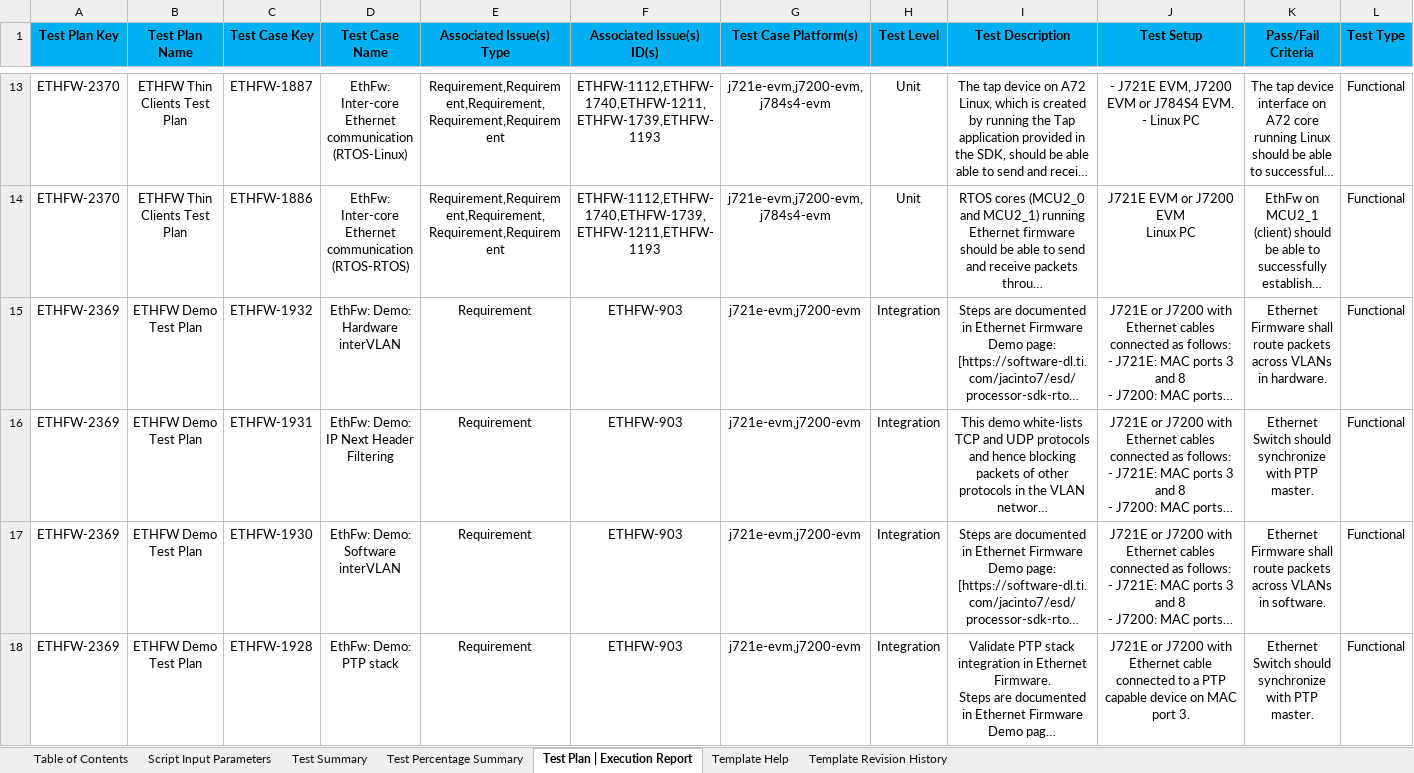
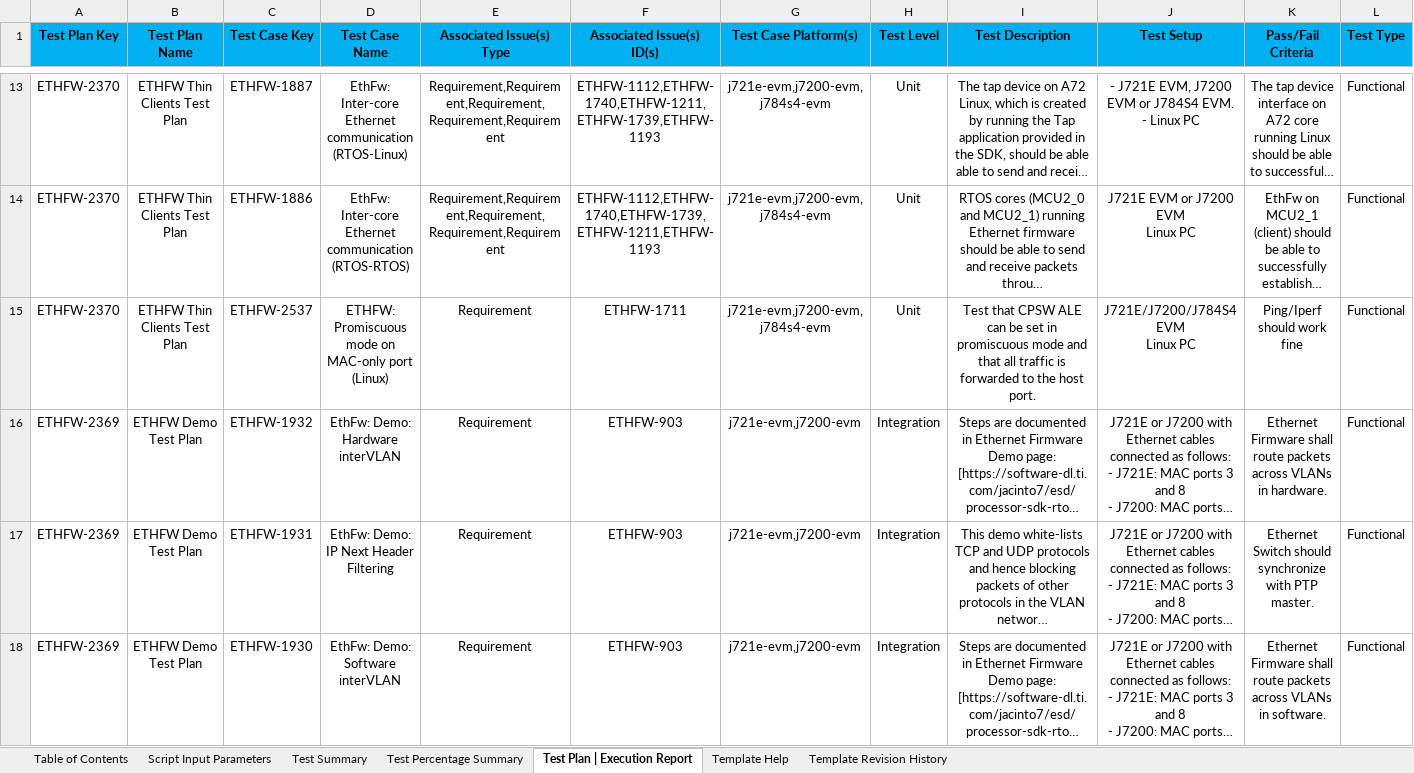
Before and after one commit to TexasInstruments/enet-firmware, an Excel workbook: docs/test_report/ethfw_testreport_j784s4.xlsx, sheet Test Plan | Execution Report, drawn as a sheet; only a part is shown, gaps mark what is left out; the shorter side is filled out with more unchanged rows; long unchanged cells end in …; values as stored, in another font and other column widths than the file's, no borders; rows hold the shown columns only; ↵ is a line break in a cell; the diff names each change by its address in the sheet, - before the commit and + after, or states it on an @@ line.

Commit message:
docs: Test reports for SDK 9.1
Added test reports for SDK 9.1 generated using TPER-Qmetry script

Signed-off-by: Vaibhav Jindal <v-jindal@ti.com>

```diff
--- a/docs/test_report/ethfw_testreport_j784s4.xlsx (sheet Test Plan | Execution Report)
+++ b/docs/test_report/ethfw_testreport_j784s4.xlsx (sheet Test Plan | Execution Report)
+row 15: ETHFW-2370 | ETHFW Thin Clients Test Plan | ETHFW-2537 | ETHFW: Promiscuous mode on MAC-only port (Linux) | Requirement | ETHFW-1711 | j721e-evm,j7200-evm,j784s4-evm | Unit | Test that CPSW ALE can be set in promiscuous mode and that all traffic is forwarded to the host port. | J721E/J7200/J784S4 EVM ↵ Linux PC | Ping/Iperf should work fine | Functional
```
Also changed, not shown: sheet Test Summary, sheet Test Percentage Summary, sheet Script Input Parameters, docs/test_report/ethfw_testreport_j7200.xlsx, docs/test_report/ethfw_testreport_j721e.xlsx.
